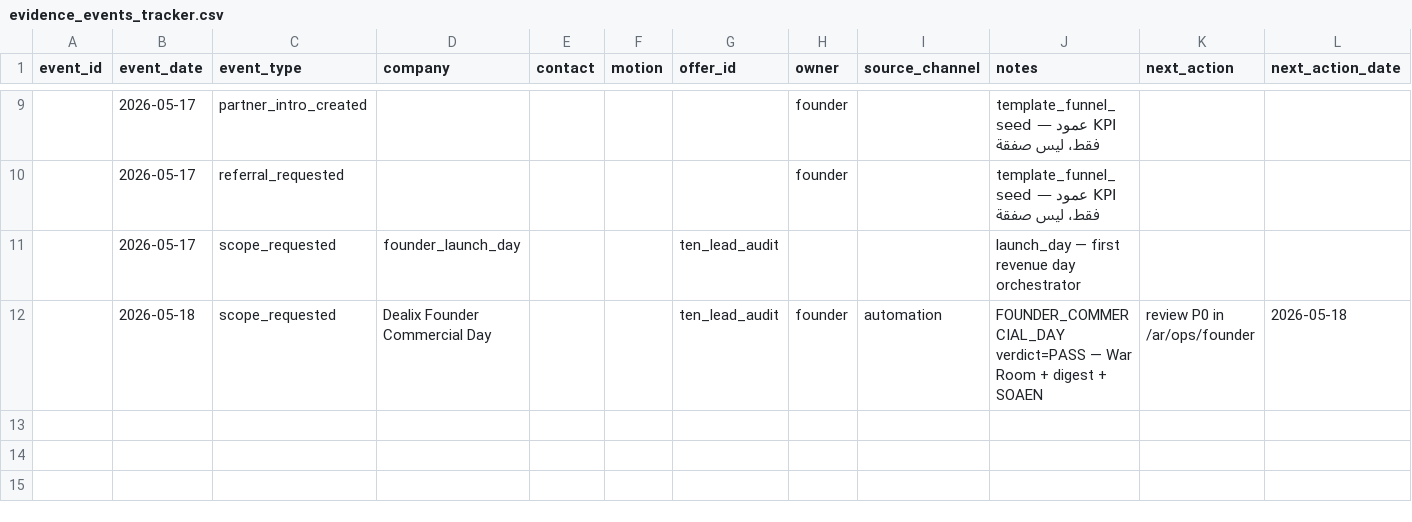
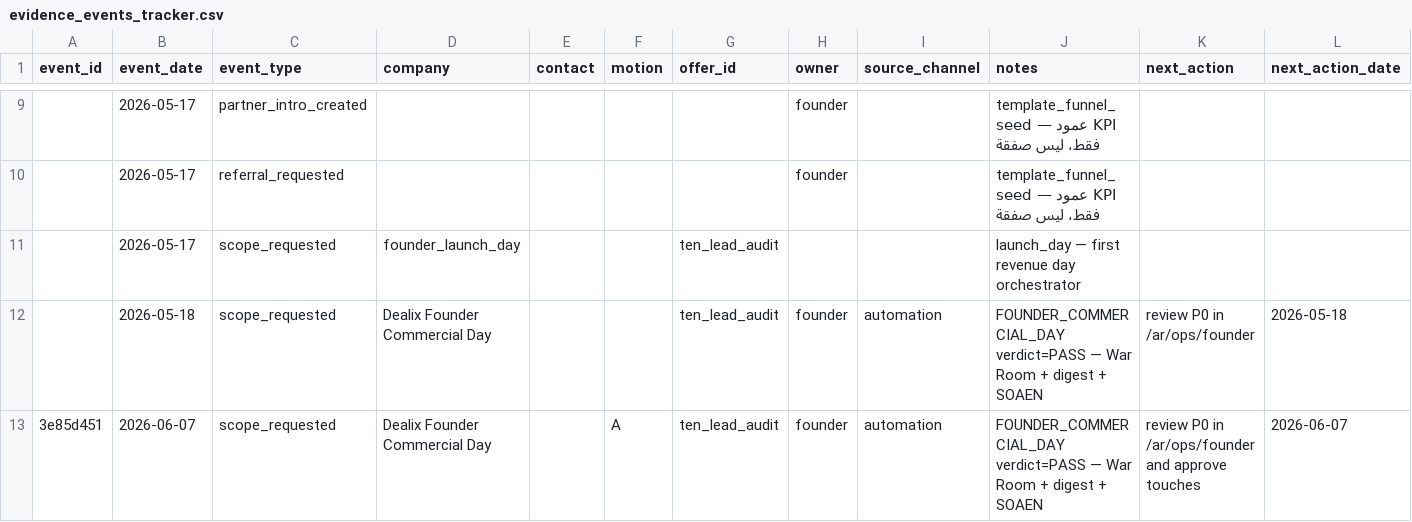
Before and after one commit to Dealix-sa/dealix, a CSV file: docs/commercial/operations/evidence_events_tracker.csv, drawn as a sheet; only a part is shown, gaps mark what is left out; rows hold the shown columns only; the diff names each change by its address in the sheet, - before the commit and + after, or states it on an @@ line.

```diff
--- a/docs/commercial/operations/evidence_events_tracker.csv
+++ b/docs/commercial/operations/evidence_events_tracker.csv
+row 13: 3e85d451 | 2026-06-07 | scope_requested | Dealix Founder Commercial Day |  | A | ten_lead_audit | founder | automation | FOUNDER_COMMERCIAL_DAY verdict=PASS — War Room + digest + SOAEN | review P0 in /ar/ops/founder and approve touches | 2026-06-07
```
Also changed, not shown: 4 other files.
